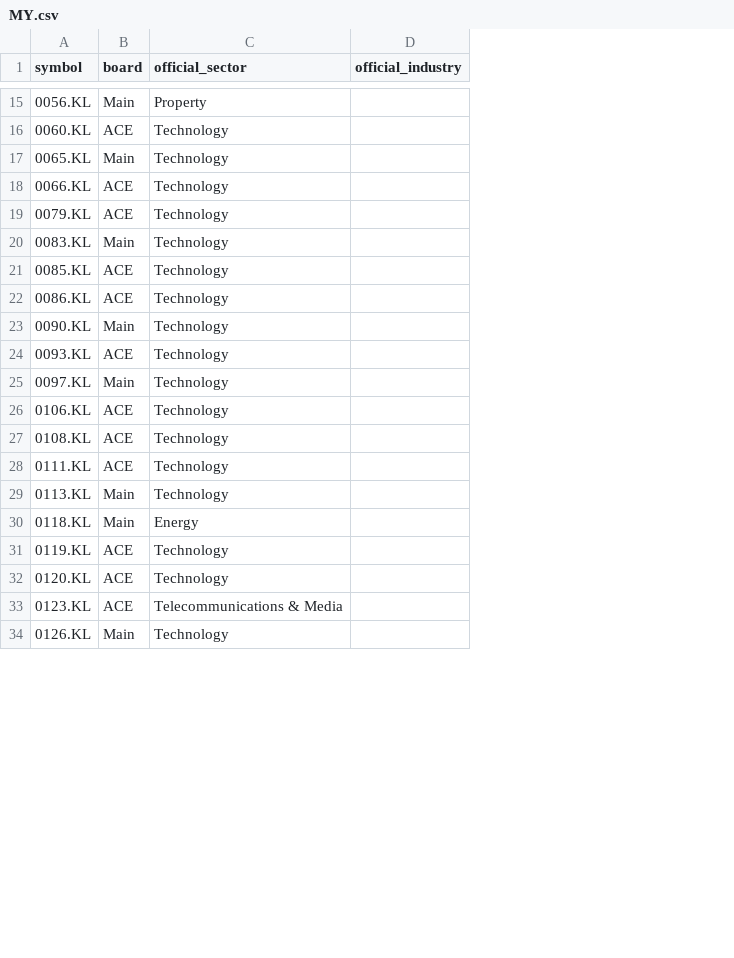
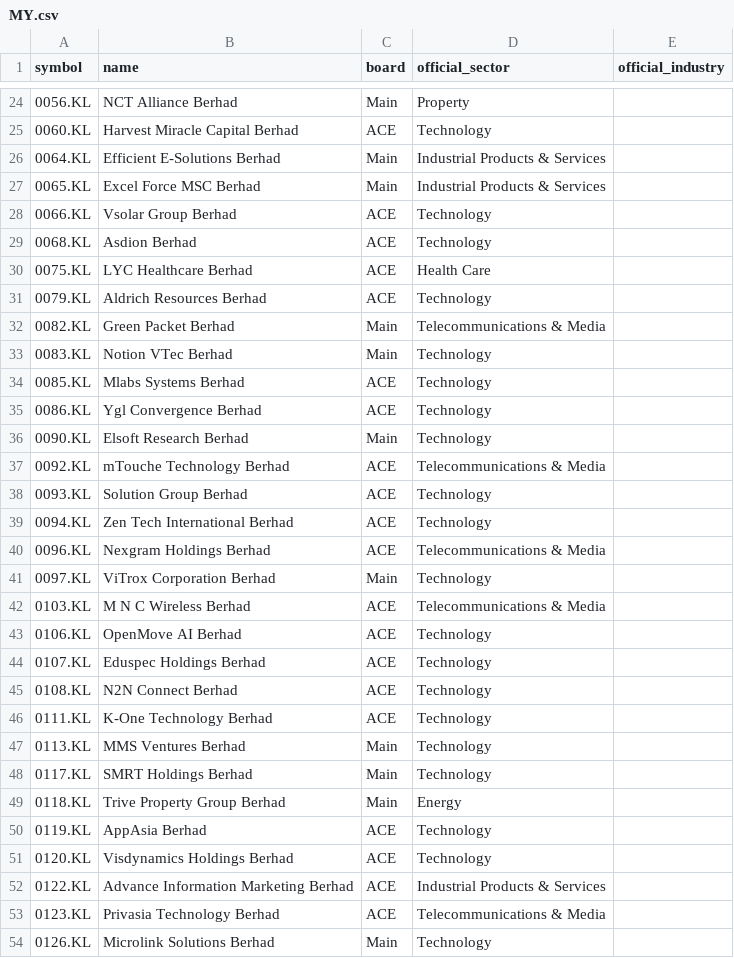
Before and after one commit to ponyokosuke/asean_stock_hub, a CSV file: data/official/MY.csv, drawn as a sheet; only a part is shown, gaps mark what is left out; addresses are those after the commit; the diff covers the shown part only; the diff names each change by its address in the sheet, - before the commit and + after, or states it on an @@ line.

```diff
--- a/data/official/MY.csv
+++ b/data/official/MY.csv
+column B (name), rows 24-25: NCT Alliance Berhad | Harvest Miracle Capital Berhad; rows 27-28: Excel Force MSC Berhad | Vsolar Group Berhad; row 31: Aldrich Resources Berhad; rows 33-36: Notion VTec Berhad | Mlabs Systems Berhad | Ygl Convergence Berhad | Elsoft Research Berhad; row 38: Solution Group Berhad; row 41: ViTrox Corporation Berhad; row 43: OpenMove AI Berhad; rows 45-47: N2N Connect Berhad | K-One Technology Berhad | MMS Ventures Berhad; rows 49-51: Trive Property Group Berhad | AppAsia Berhad | Visdynamics Holdings Berhad; rows 53-54: Privasia Technology Berhad | Microlink Solutions Berhad
+row 26: 0064.KL | Efficient E-Solutions Berhad | Main | Industrial Products & Services
-D27 (official_sector): Technology
+D27 (official_sector): Industrial Products & Services
+row 29: 0068.KL | Asdion Berhad | ACE | Technology
+row 30: 0075.KL | LYC Healthcare Berhad | ACE | Health Care
+row 32: 0082.KL | Green Packet Berhad | Main | Telecommunications & Media
+row 37: 0092.KL | mTouche Technology Berhad | ACE | Telecommunications & Media
+row 39: 0094.KL | Zen Tech International Berhad | ACE | Technology
+row 40: 0096.KL | Nexgram Holdings Berhad | ACE | Telecommunications & Media
+row 42: 0103.KL | M N C Wireless Berhad | ACE | Telecommunications & Media
+row 44: 0107.KL | Eduspec Holdings Berhad | ACE | Technology
+row 48: 0117.KL | SMRT Holdings Berhad | Main | Technology
+row 52: 0122.KL | Advance Information Marketing Berhad | ACE | Industrial Products & Services
```
Also changed, not shown: 22 added rows and 4 edited cells elsewhere in this file, templates/MY.csv, 6 other files.
